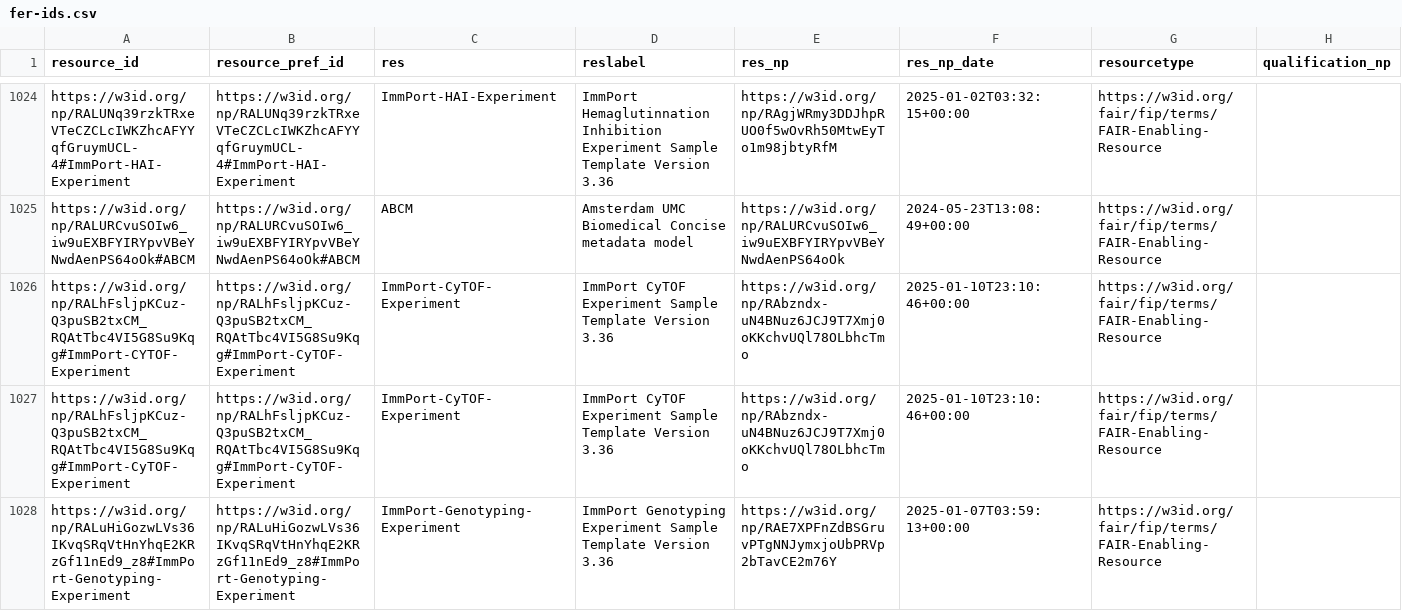
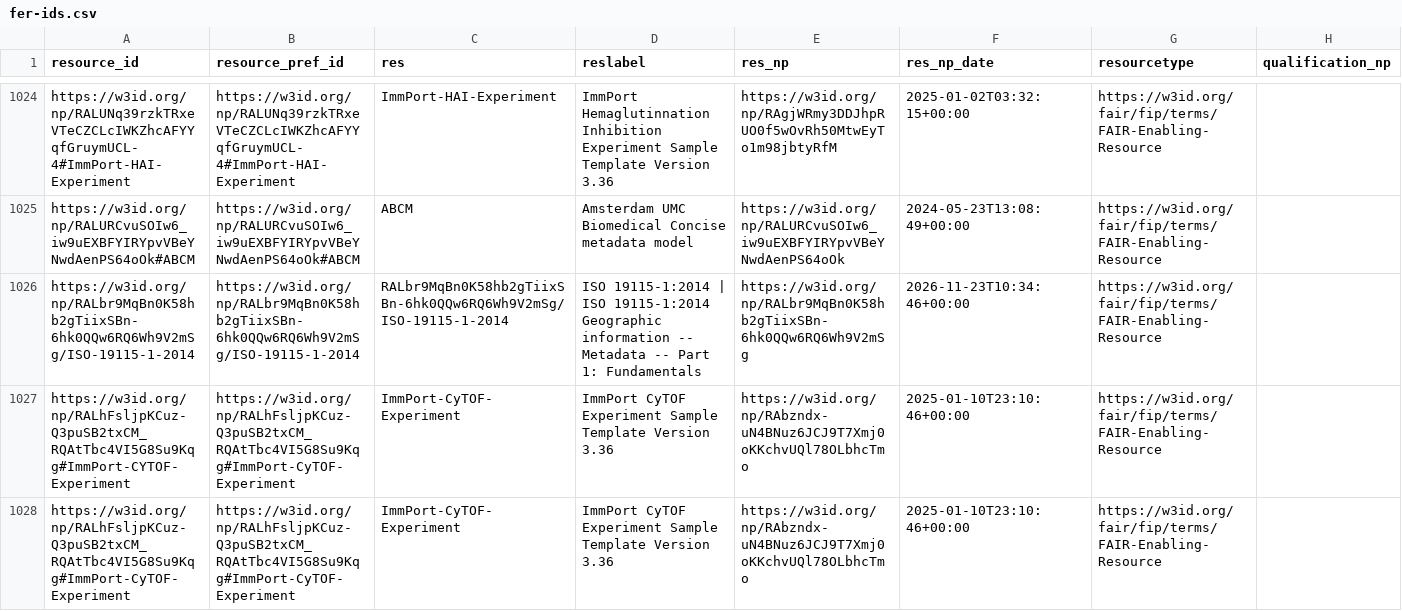
Before and after one commit to peta-pico/dsw-nanopub-api, a CSV file: tables/fer-ids.csv, drawn as a sheet; only a part is shown, gaps mark what is left out; the shorter side is filled out with more unchanged rows; the diff covers the shown part only; the diff names each change by its address in the sheet, - before the commit and + after, or states it on an @@ line.

Commit message:
Add tables

```diff
--- a/tables/fer-ids.csv
+++ b/tables/fer-ids.csv
+row 1026: https://w3id.org/np/RALbr9MqBn0K58hb2gTiixSBn-6hk0QQw6RQ6Wh9V2mSg/ISO-19115-1-2014 | https://w3id.org/np/RALbr9MqBn0K58hb2gTiixSBn-6hk0QQw6RQ6Wh9V2mSg/ISO-19115-1-2014 | RALbr9MqBn0K58hb2gTiixSBn-6hk0QQw6RQ6Wh9V2mSg/ISO-19115-1-2014 | ISO 19115-1:2014 | ISO 19115-1:2014 Geographic information -- Metadata -- Part 1: Fundamentals | https://w3id.org/np/RALbr9MqBn0K58hb2gTiixSBn-6hk0QQw6RQ6Wh9V2mSg | 2026-11-23T10:34:46+00:00 | https://w3id.org/fair/fip/terms/FAIR-Enabling-Resource
```
Also changed, not shown: 3 added rows elsewhere in this file.
